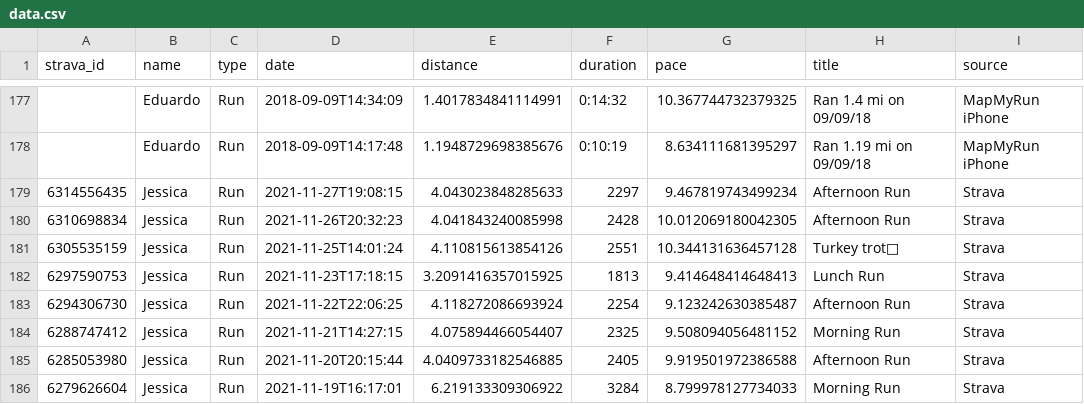
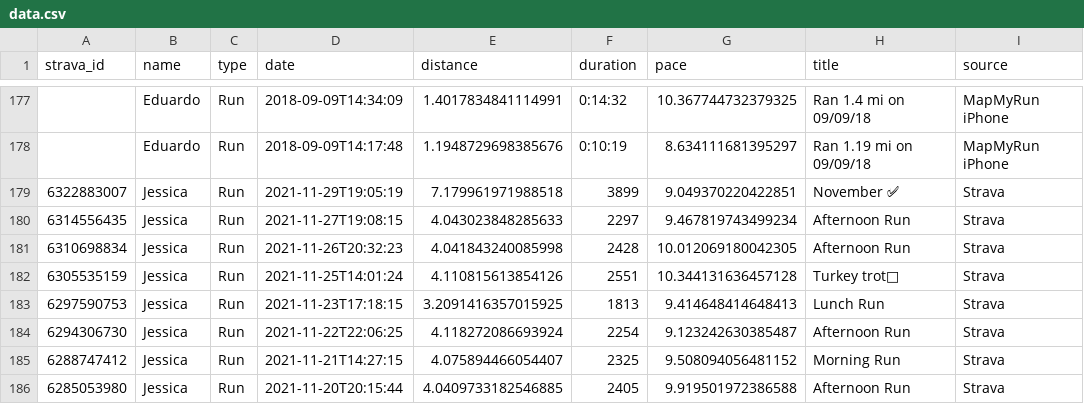
Before and after one commit to eibanez/run, a CSV file: data.csv, drawn as a sheet; only a part is shown, gaps mark what is left out; the shorter side is filled out with more unchanged rows.

```diff
--- a/data.csv
+++ b/data.csv
@@ -178,2 +178,3 @@ strava_id,name,type,date,distance,duration,pace,title,source
 ,Eduardo,Run,2018-09-09T14:17:48,1.1948729698385676,0:10:19,8.634111681395297,Ran 1.19 mi on 09/09/18,MapMyRun iPhone
+6322883007,Jessica,Run,2021-11-29T19:05:19,7.179961971988518,3899,9.049370220422851,November ✅,Strava
 6314556435,Jessica,Run,2021-11-27T19:08:15,4.043023848285633,2297,9.467819743499234,Afternoon Run,Strava
```
Also changed, not shown: 3 other files.
